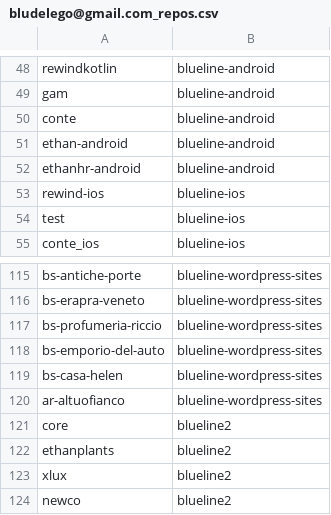
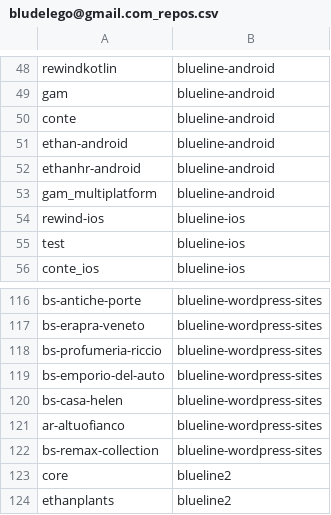
Before and after one commit to seriiserii825/py-bitbucket, a CSV file: bludelego@gmail.com_repos.csv, drawn as a sheet; only a part is shown, gaps mark what is left out; the shorter side is filled out with more unchanged rows; the diff names each change by its address in the sheet, - before the commit and + after, or states it on an @@ line.

Commit message:
feat: new repo

```diff
--- a/bludelego@gmail.com_repos.csv
+++ b/bludelego@gmail.com_repos.csv
+row 53: gam_multiplatform | blueline-android
+row 122: bs-remax-collection | blueline-wordpress-sites
```
Also changed, not shown: 3 other files.
